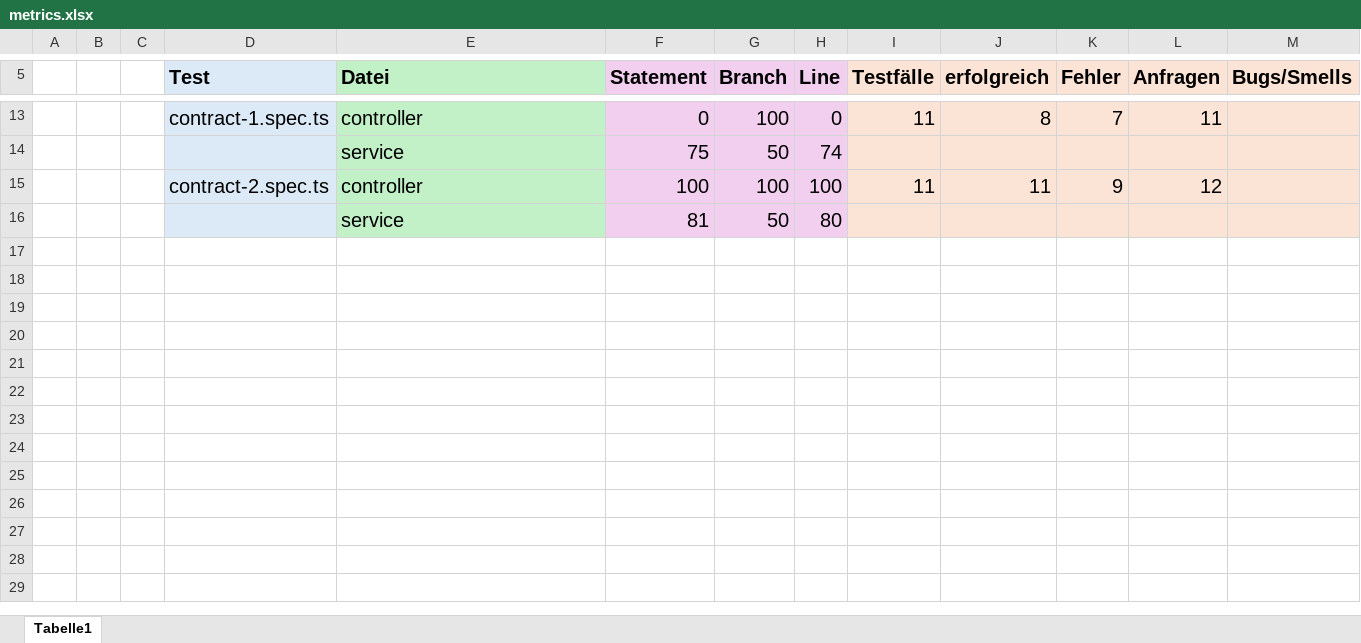
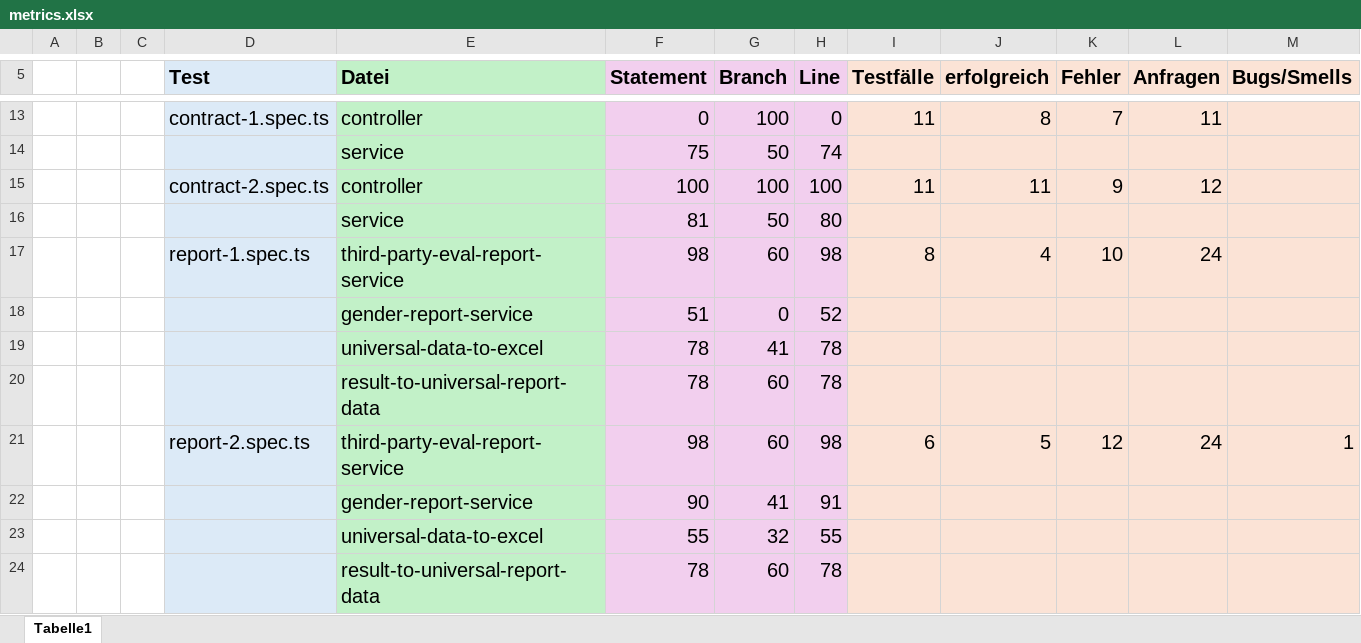
Before and after one commit to MariusTews/test-generation-app, an Excel workbook: generated-tests/pincher/backend/direct/metrics.xlsx, sheet Tabelle1, drawn as a sheet; only a part is shown, gaps mark what is left out; values as stored, in another font and other column widths than the file's, no borders; the diff names each change by its address in the sheet, - before the commit and + after, or states it on an @@ line.

Commit message:
tests: pincher

```diff
--- a/generated-tests/pincher/backend/direct/metrics.xlsx (sheet Tabelle1)
+++ b/generated-tests/pincher/backend/direct/metrics.xlsx (sheet Tabelle1)
+row 17:  |  |  | report-1.spec.ts | third-party-eval-report-service | 98 | 60 | 98 | 8 | 4 | 10 | 24
+row 18:  |  |  |  | gender-report-service | 51 | 0 | 52
+row 19:  |  |  |  | universal-data-to-excel | 78 | 41 | 78
+row 20:  |  |  |  | result-to-universal-report-data | 78 | 60 | 78
+row 21:  |  |  | report-2.spec.ts | third-party-eval-report-service | 98 | 60 | 98 | 6 | 5 | 12 | 24 | 1
+row 22:  |  |  |  | gender-report-service | 90 | 41 | 91
+row 23:  |  |  |  | universal-data-to-excel | 55 | 32 | 55
+row 24:  |  |  |  | result-to-universal-report-data | 78 | 60 | 78
```
Also changed, not shown: generated-tests/pincher/backend/interactive/metrics.xlsx, 4 other files.
